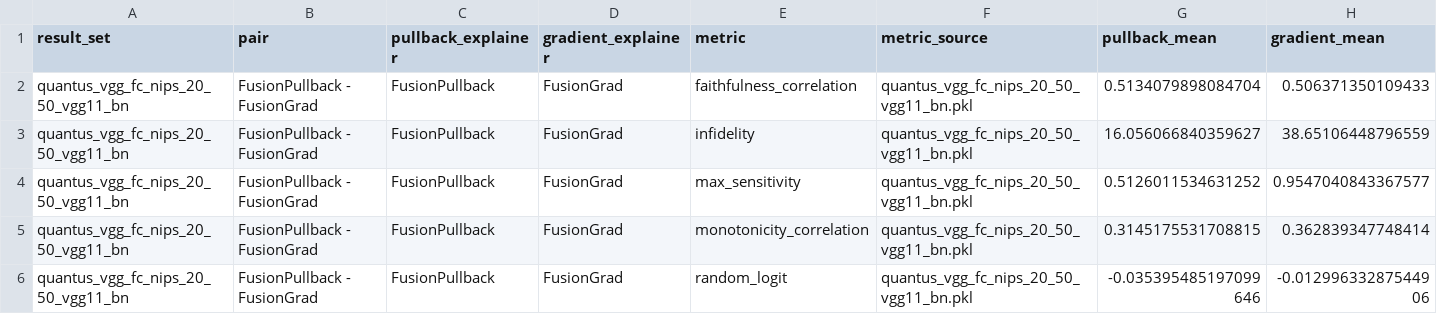
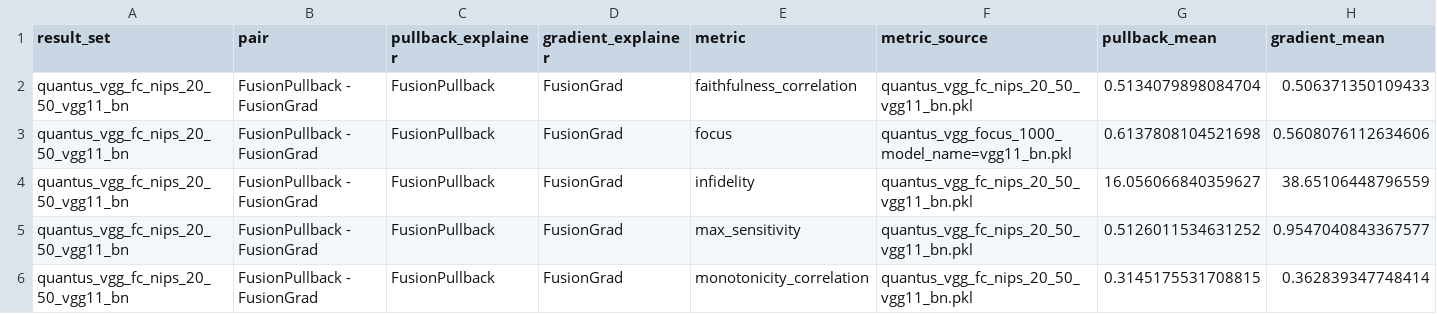
Before and after one commit to 314-Foundation/SemanticPullbacks, a CSV file: results/quantus_vgg_fc_nips_20_50_vgg11_bn_paired_explainers.csv, drawn as a sheet; only a part is shown; the shorter side is filled out with more unchanged rows; rows hold the shown columns only; the diff covers the shown part only; the diff names each change by its address in the sheet, - before the commit and + after, or states it on an @@ line.

```diff
--- a/results/quantus_vgg_fc_nips_20_50_vgg11_bn_paired_explainers.csv
+++ b/results/quantus_vgg_fc_nips_20_50_vgg11_bn_paired_explainers.csv
+row 3: quantus_vgg_fc_nips_20_50_vgg11_bn | FusionPullback - FusionGrad | FusionPullback | FusionGrad | focus | quantus_vgg_focus_1000_model_name=vgg11_bn.pkl | 0.6137808104521698 | 0.5608076112634606
```
Also changed, not shown: 3 added rows elsewhere in this file, results/ablations/quantus_pvt_20_50_ablations_summary.csv, results/ablations/quantus_resnet_20_50_ablations_summary.csv, 14 other files.
